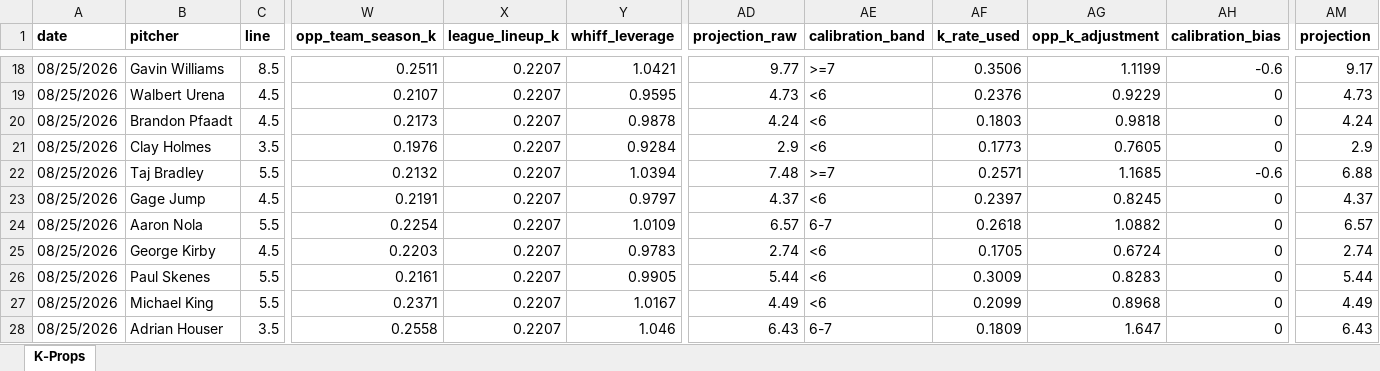
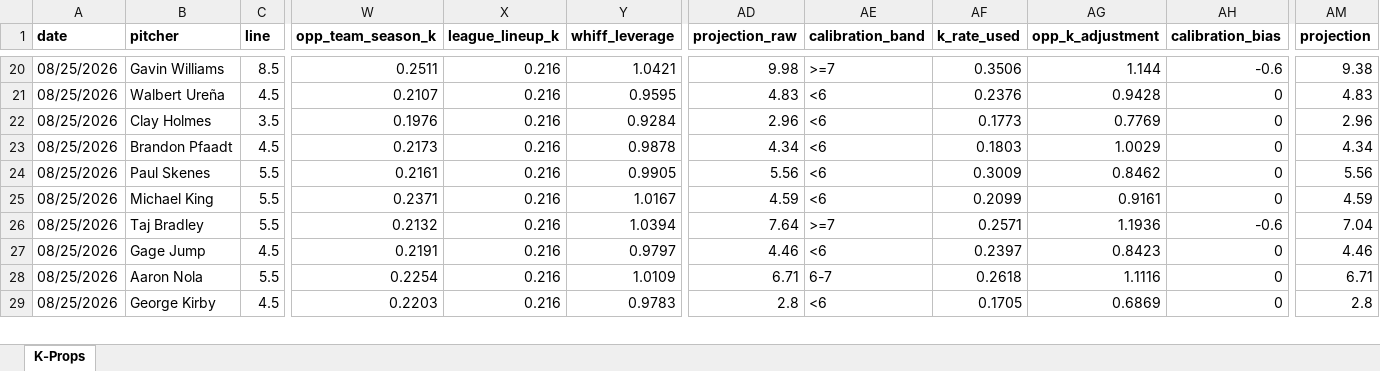
Before and after one commit to flychico/lydiaslab, an Excel workbook: data/k-props/2026-08-25.xlsx, sheet K-Props, drawn as a sheet; only a part is shown, gaps mark what is left out; values as stored, in another font and other column widths than the file's, no borders; removed rows and columns are numbered as before the commit, all else as after; rows hold the shown columns only; the diff covers the shown part only; the diff names each change by its address in the sheet, - before the commit and + after, or states it on an @@ line.

```diff
--- a/data/k-props/2026-08-25.xlsx (sheet K-Props)
+++ b/data/k-props/2026-08-25.xlsx (sheet K-Props)
-X20:X21 (league_lineup_k): 0.2207
+X20:X21 (league_lineup_k): 0.216
-AD20 (projection_raw): 9.77
+AD20 (projection_raw): 9.98
-AG20 (opp_k_adjustment): 1.1199
+AG20 (opp_k_adjustment): 1.144
-AM20 (projection): 9.17
+AM20 (projection): 9.38
-B21 (pitcher): Walbert Urena
+B21 (pitcher): Walbert Ureña
-AD21 (projection_raw): 4.73
+AD21 (projection_raw): 4.83
-AG21 (opp_k_adjustment): 0.9229
+AG21 (opp_k_adjustment): 0.9428
-AM21 (projection): 4.73
+AM21 (projection): 4.83
-row 20: 08/25/2026 | Brandon Pfaadt | 4.5 | 0.2173 | 0.2207 | 0.9878 | 4.24 | <6 | 0.1803 | 0.9818 | 0 | 4.24
-X22 (league_lineup_k): 0.2207
+X22 (league_lineup_k): 0.216
-AD22 (projection_raw): 2.9
+AD22 (projection_raw): 2.96
-AG22 (opp_k_adjustment): 0.7605
+AG22 (opp_k_adjustment): 0.7769
-AM22 (projection): 2.9
+AM22 (projection): 2.96
+row 23: 08/25/2026 | Brandon Pfaadt | 4.5 | 0.2173 | 0.216 | 0.9878 | 4.34 | <6 | 0.1803 | 1.0029 | 0 | 4.34
+row 24: 08/25/2026 | Paul Skenes | 5.5 | 0.2161 | 0.216 | 0.9905 | 5.56 | <6 | 0.3009 | 0.8462 | 0 | 5.56
+row 25: 08/25/2026 | Michael King | 5.5 | 0.2371 | 0.216 | 1.0167 | 4.59 | <6 | 0.2099 | 0.9161 | 0 | 4.59
-X26:X29 (league_lineup_k): 0.2207
+X26:X29 (league_lineup_k): 0.216
-AD26 (projection_raw): 7.48
+AD26 (projection_raw): 7.64
-AG26 (opp_k_adjustment): 1.1685
+AG26 (opp_k_adjustment): 1.1936
-AM26 (projection): 6.88
+AM26 (projection): 7.04
-AD27 (projection_raw): 4.37
+AD27 (projection_raw): 4.46
-AG27 (opp_k_adjustment): 0.8245
+AG27 (opp_k_adjustment): 0.8423
-AM27 (projection): 4.37
+AM27 (projection): 4.46
-AD28 (projection_raw): 6.57
+AD28 (projection_raw): 6.71
-AG28 (opp_k_adjustment): 1.0882
+AG28 (opp_k_adjustment): 1.1116
-AM28 (projection): 6.57
+AM28 (projection): 6.71
-AD29 (projection_raw): 2.74
+AD29 (projection_raw): 2.8
-AG29 (opp_k_adjustment): 0.6724
+AG29 (opp_k_adjustment): 0.6869
-AM29 (projection): 2.74
+AM29 (projection): 2.8
-row 26: 08/25/2026 | Paul Skenes | 5.5 | 0.2161 | 0.2207 | 0.9905 | 5.44 | <6 | 0.3009 | 0.8283 | 0 | 5.44
-row 27: 08/25/2026 | Michael King | 5.5 | 0.2371 | 0.2207 | 1.0167 | 4.49 | <6 | 0.2099 | 0.8968 | 0 | 4.49
-row 28: 08/25/2026 | Adrian Houser | 3.5 | 0.2558 | 0.2207 | 1.046 | 6.43 | 6-7 | 0.1809 | 1.647 | 0 | 6.43
```
Also changed, not shown: 4 added rows, 2 removed rows and 100 edited cells elsewhere in this sheet, 10 other files.
